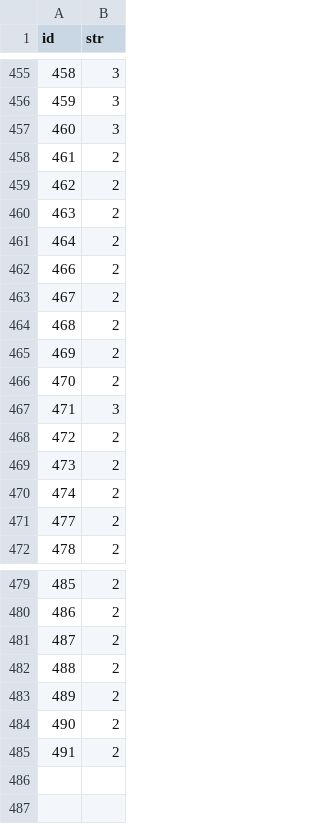
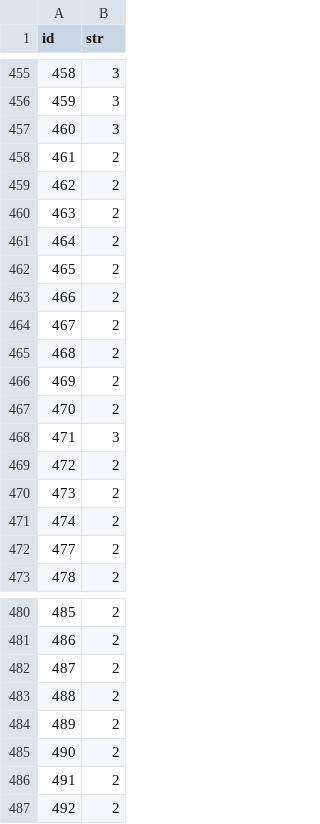
Before and after one commit to Ivanhan2018/MathTool, a CSV file: gaptool/RankR81.csv, drawn as a sheet; only a part is shown, gaps mark what is left out; the diff names each change by its address in the sheet, - before the commit and + after, or states it on an @@ line.

```diff
--- a/gaptool/RankR81.csv
+++ b/gaptool/RankR81.csv
@@ column A (id) renumbered between rows 462 and 466 @@
+row 467: 470 | 2
+row 487: 492 | 2
```
Also changed, not shown: gaptool/Q1R243.csv, gaptool/Q1R81.csv, 1 other file.
